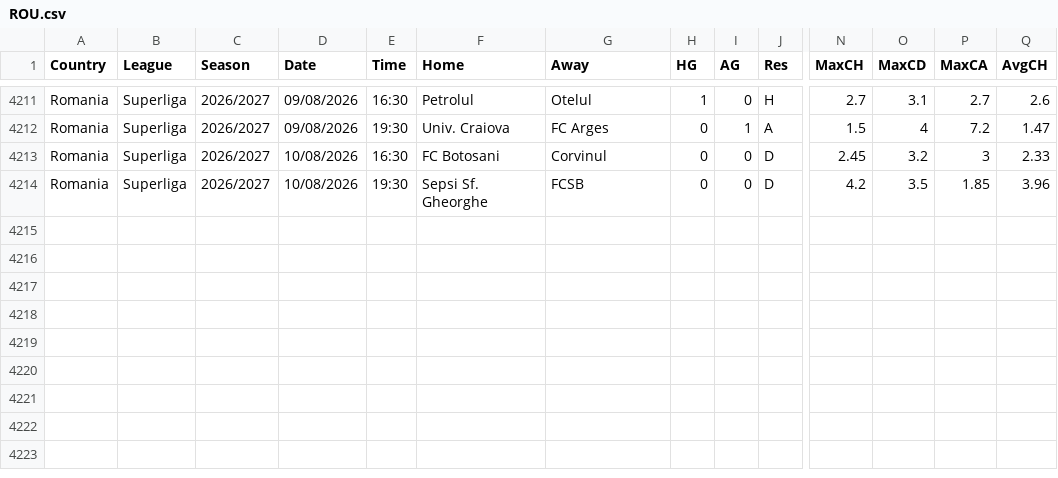
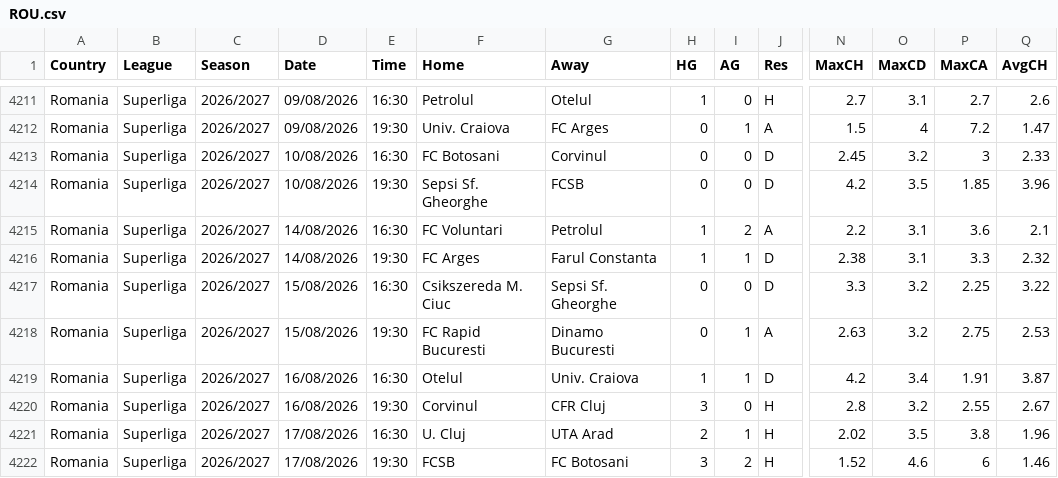
Before and after one commit to majoroka/sportBet-App, a CSV file: public/data/standings/ROU.csv, drawn as a sheet; only a part is shown, gaps mark what is left out; rows hold the shown columns only; the diff names each change by its address in the sheet, - before the commit and + after, or states it on an @@ line.

```diff
--- a/public/data/standings/ROU.csv
+++ b/public/data/standings/ROU.csv
+row 4215: Romania | Superliga | 2026/2027 | 14/08/2026 | 16:30 | FC Voluntari | Petrolul | 1 | 2 | A | 2.2 | 3.1 | 3.6 | 2.1
+row 4216: Romania | Superliga | 2026/2027 | 14/08/2026 | 19:30 | FC Arges | Farul Constanta | 1 | 1 | D | 2.38 | 3.1 | 3.3 | 2.32
+row 4217: Romania | Superliga | 2026/2027 | 15/08/2026 | 16:30 | Csikszereda M. Ciuc | Sepsi Sf. Gheorghe | 0 | 0 | D | 3.3 | 3.2 | 2.25 | 3.22
+row 4218: Romania | Superliga | 2026/2027 | 15/08/2026 | 19:30 | FC Rapid Bucuresti | Dinamo Bucuresti | 0 | 1 | A | 2.63 | 3.2 | 2.75 | 2.53
+row 4219: Romania | Superliga | 2026/2027 | 16/08/2026 | 16:30 | Otelul | Univ. Craiova | 1 | 1 | D | 4.2 | 3.4 | 1.91 | 3.87
+row 4220: Romania | Superliga | 2026/2027 | 16/08/2026 | 19:30 | Corvinul | CFR Cluj | 3 | 0 | H | 2.8 | 3.2 | 2.55 | 2.67
+row 4221: Romania | Superliga | 2026/2027 | 17/08/2026 | 16:30 | U. Cluj | UTA Arad | 2 | 1 | H | 2.02 | 3.5 | 3.8 | 1.96
+row 4222: Romania | Superliga | 2026/2027 | 17/08/2026 | 19:30 | FCSB | FC Botosani | 3 | 2 | H | 1.52 | 4.6 | 6 | 1.46
```
Also changed, not shown: public/data/standings/ARG.csv, public/data/standings/BRA.csv, 9 other files.
